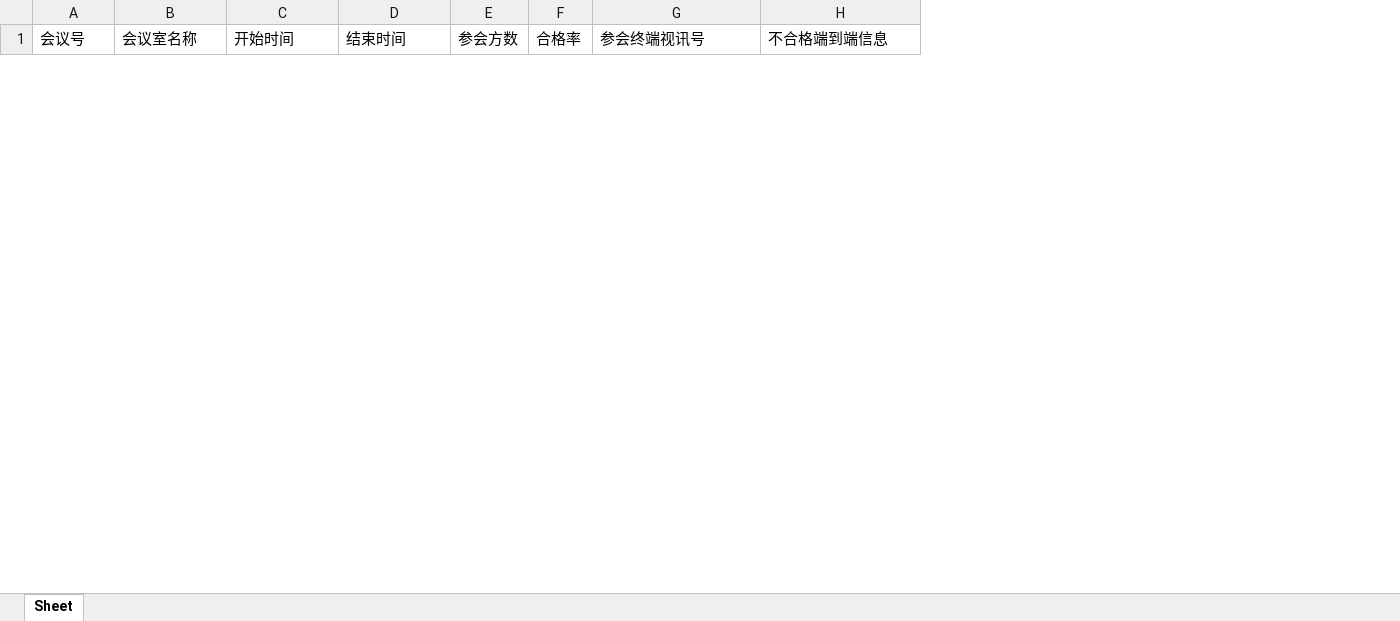
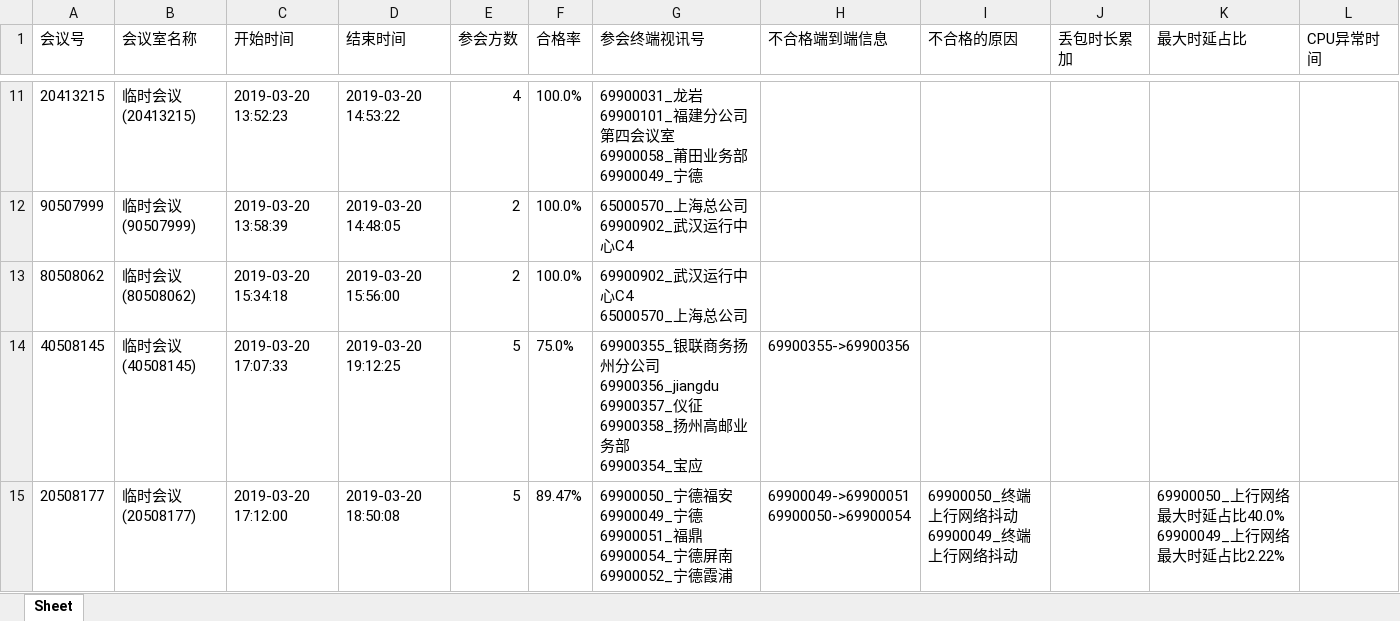
Before and after one commit to DCX19850315TL/meeting_weeklyreport, an Excel workbook: data/银联商务/银联商务报表.xlsx, sheet Sheet, drawn as a sheet; only a part is shown, gaps mark what is left out; values as stored, in another font and other column widths than the file's, no borders; ↵ is a line break in a cell; the diff covers the shown part only; the diff names each change by its address in the sheet, - before the commit and + after, or states it on an @@ line.

```diff
--- a/data/银联商务/银联商务报表.xlsx (sheet Sheet)
+++ b/data/银联商务/银联商务报表.xlsx (sheet Sheet)
+column I (不合格的原因), empty
+column J (丢包时长累加), empty
+column K (最大时延占比), empty
+column L (CPU异常时间), empty
+row 11: 20413215 | 临时会议(20413215) | 2019-03-20 13:52:23 | 2019-03-20 14:53:22 | 4 | 100.0% | 69900031_龙岩 ↵ 69900101_福建分公司第四会议室 ↵ 69900058_莆田业务部 ↵ 69900049_宁德
+row 12: 90507999 | 临时会议(90507999) | 2019-03-20 13:58:39 | 2019-03-20 14:48:05 | 2 | 100.0% | 65000570_上海总公司 ↵ 69900902_武汉运行中心C4
+row 13: 80508062 | 临时会议(80508062) | 2019-03-20 15:34:18 | 2019-03-20 15:56:00 | 2 | 100.0% | 69900902_武汉运行中心C4 ↵ 65000570_上海总公司
+row 14: 40508145 | 临时会议(40508145) | 2019-03-20 17:07:33 | 2019-03-20 19:12:25 | 5 | 75.0% | 69900355_银联商务扬州分公司 ↵ 69900356_jiangdu ↵ 69900357_仪征 ↵ 69900358_扬州高邮业务部 ↵ 69900354_宝应 | 69900355->69900356
+row 15: 20508177 | 临时会议(20508177) | 2019-03-20 17:12:00 | 2019-03-20 18:50:08 | 5 | 89.47% | 69900050_宁德福安 ↵ 69900049_宁德 ↵ 69900051_福鼎 ↵ 69900054_宁德屏南 ↵ 69900052_宁德霞浦 | 69900049->69900051 ↵ 69900050->69900054 | 69900050_终端上行网络抖动 ↵ 69900049_终端上行网络抖动 |  | 69900050_上行网络最大时延占比40.0% ↵ 69900049_上行网络最大时延占比2.22%
```
Also changed, not shown: 84 added rows and 1 removed row elsewhere in this sheet, data/大地保险/大地保险报表.xlsx, 8 other files.
